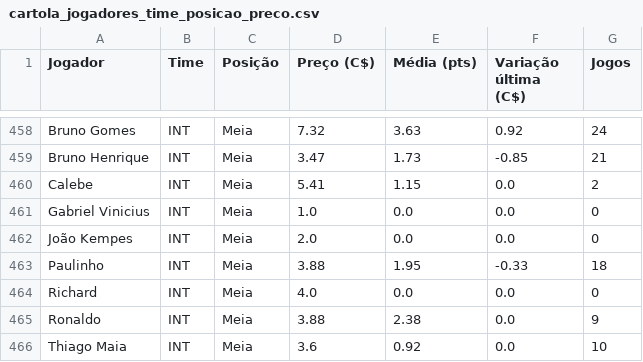
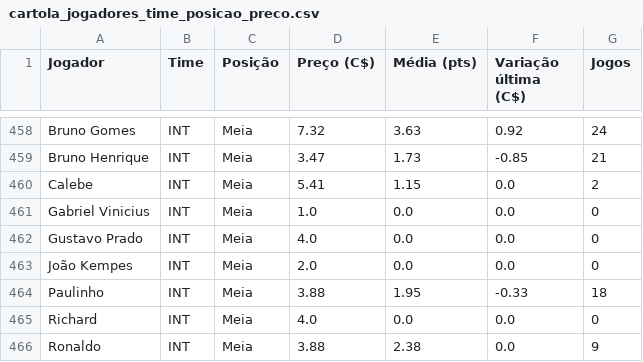
Before and after one commit to renatovarges/Live-TCC-Projeto-FInal, a CSV file: cartola_jogadores_time_posicao_preco.csv, drawn as a sheet; only a part is shown, gaps mark what is left out; the shorter side is filled out with more unchanged rows.

```diff
--- a/cartola_jogadores_time_posicao_preco.csv
+++ b/cartola_jogadores_time_posicao_preco.csv
@@ -461,2 +461,3 @@ Calebe,INT,Meia,5.41,1.15,0.0,2
 Gabriel Vinicius,INT,Meia,1.0,0.0,0.0,0
+Gustavo Prado,INT,Meia,4.0,0.0,0.0,0
 João Kempes,INT,Meia,2.0,0.0,0.0,0
```
